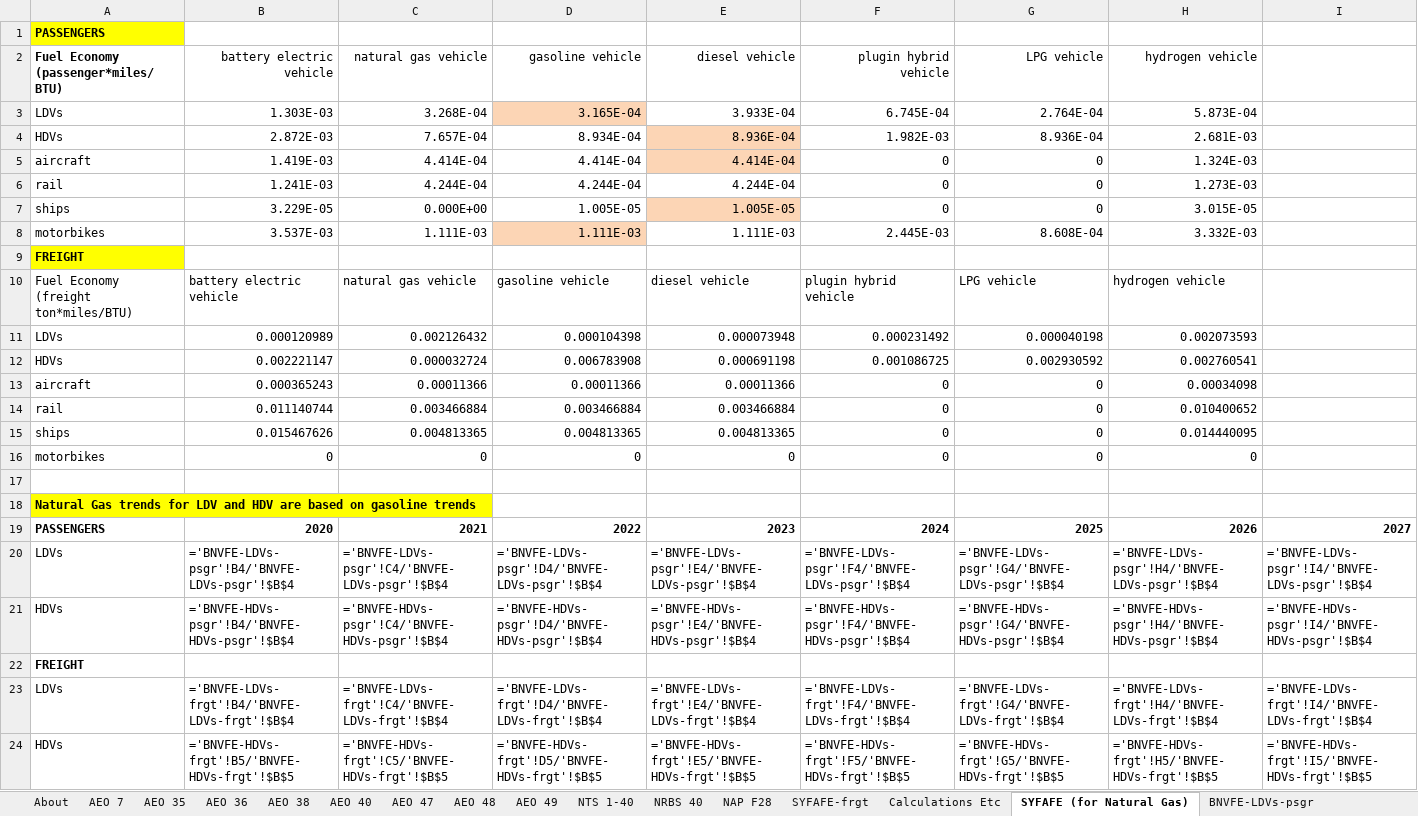
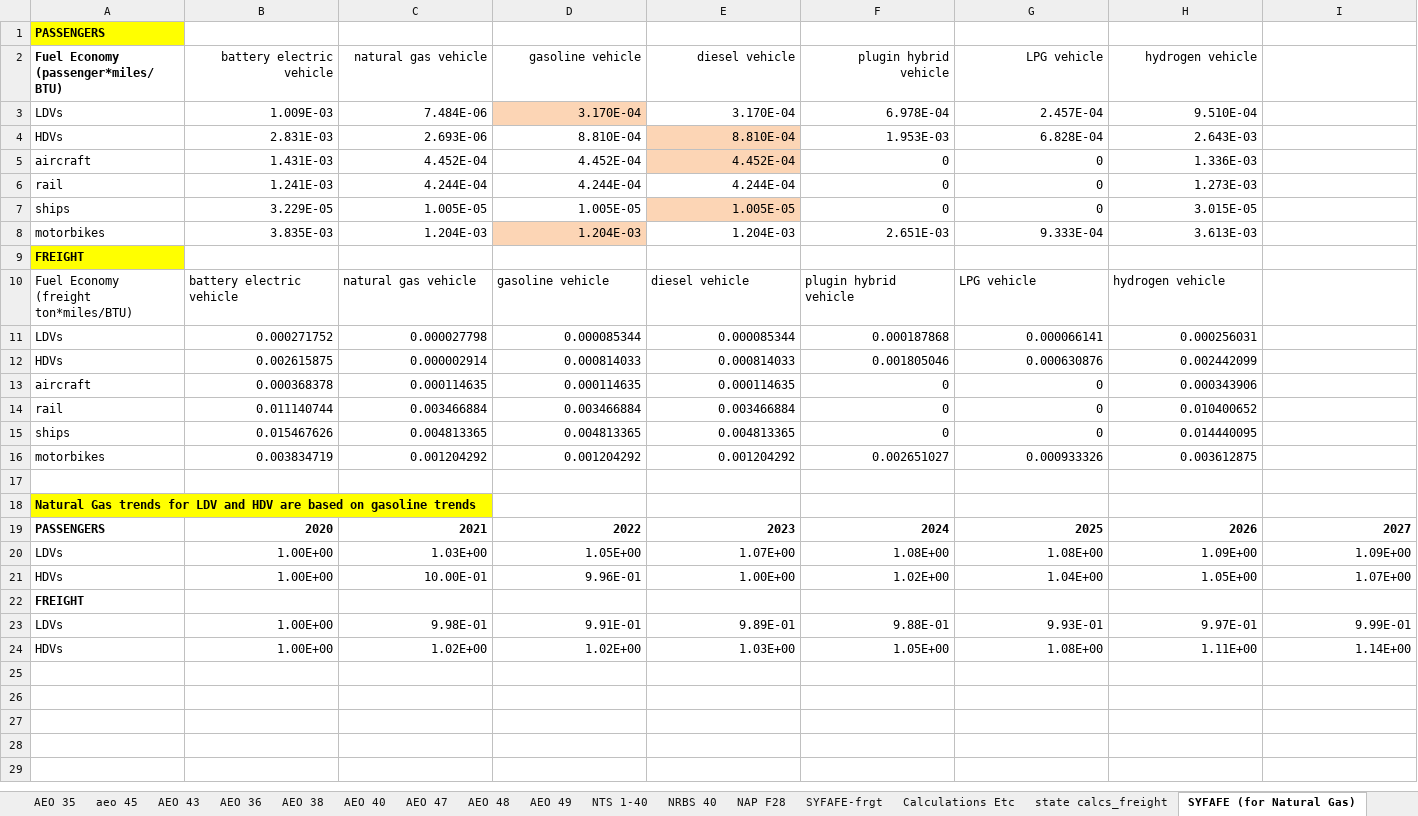
Before and after one commit to EnergyInnovation/eps-newyork, an Excel workbook: InputData/trans/BNVFE/BAU New Veh Fuel Economy.xlsx, sheet SYFAFE (for Natural Gas), drawn as a sheet; only a part is shown; values as stored, in another font and other column widths than the file's, no borders; formulas without a stored value are shown as written; removed rows and columns are numbered as before the commit, all else as after; rows hold the shown columns only; the diff names each change by its address in the sheet, - before the commit and + after, or states it on an @@ line.

```diff
--- a/InputData/trans/BNVFE/BAU New Veh Fuel Economy.xlsx (sheet SYFAFE (for Natural Gas))
+++ b/InputData/trans/BNVFE/BAU New Veh Fuel Economy.xlsx (sheet SYFAFE (for Natural Gas))
+sheet tab: aeo 45
+sheet tab: AEO 43
+sheet tab: state calcs_freight
-row 3: LDVs | 1.303E-03 | 3.268E-04 | 3.165E-04 | 3.933E-04 | 6.745E-04 | 2.764E-04 | 5.873E-04
-row 4: HDVs | 2.872E-03 | 7.657E-04 | 8.934E-04 | 8.936E-04 | 1.982E-03 | 8.936E-04 | 2.681E-03
+row 3: LDVs | 1.009E-03 | 7.484E-06 | 3.170E-04 | 3.170E-04 | 6.978E-04 | 2.457E-04 | 9.510E-04
+row 4: HDVs | 2.831E-03 | 2.693E-06 | 8.810E-04 | 8.810E-04 | 1.953E-03 | 6.828E-04 | 2.643E-03
-B5 (battery electric vehicle): 1.419E-03
+B5 (battery electric vehicle): 1.431E-03
-C5 (natural gas vehicle): 4.414E-04
+C5 (natural gas vehicle): 4.452E-04
-D5 (gasoline vehicle): 4.414E-04
+D5 (gasoline vehicle): 4.452E-04
-E5 (diesel vehicle): 4.414E-04
+E5 (diesel vehicle): 4.452E-04
-H5 (hydrogen vehicle): 1.324E-03
+H5 (hydrogen vehicle): 1.336E-03
-C7 (natural gas vehicle): 0.000E+00
+C7 (natural gas vehicle): 1.005E-05
-row 8: motorbikes | 3.537E-03 | 1.111E-03 | 1.111E-03 | 1.111E-03 | 2.445E-03 | 8.608E-04 | 3.332E-03
+row 8: motorbikes | 3.835E-03 | 1.204E-03 | 1.204E-03 | 1.204E-03 | 2.651E-03 | 9.333E-04 | 3.613E-03
-row 11: LDVs | 0.000120989 | 0.002126432 | 0.000104398 | 0.000073948 | 0.000231492 | 0.000040198 | 0.002073593
-row 12: HDVs | 0.002221147 | 0.000032724 | 0.006783908 | 0.000691198 | 0.001086725 | 0.002930592 | 0.002760541
+row 11: LDVs | 0.000271752 | 0.000027798 | 0.000085344 | 0.000085344 | 0.000187868 | 0.000066141 | 0.000256031
+row 12: HDVs | 0.002615875 | 0.000002914 | 0.000814033 | 0.000814033 | 0.001805046 | 0.000630876 | 0.002442099
-B13 (battery electric vehicle): 0.000365243
+B13 (battery electric vehicle): 0.000368378
-C13 (natural gas vehicle): 0.00011366
+C13 (natural gas vehicle): 0.000114635
-D13 (gasoline vehicle): 0.00011366
+D13 (gasoline vehicle): 0.000114635
-E13 (diesel vehicle): 0.00011366
+E13 (diesel vehicle): 0.000114635
-H13 (hydrogen vehicle): 0.00034098
+H13 (hydrogen vehicle): 0.000343906
-row 16: motorbikes | 0 | 0 | 0 | 0 | 0 | 0 | 0
+row 16: motorbikes | 0.003834719 | 0.001204292 | 0.001204292 | 0.001204292 | 0.002651027 | 0.000933326 | 0.003612875
-row 20: LDVs | ='BNVFE-LDVs-psgr'!B4/'BNVFE-LDVs-psgr'!$B$4 | ='BNVFE-LDVs-psgr'!C4/'BNVFE-LDVs-psgr'!$B$4 | ='BNVFE-LDVs-psgr'!D4/'BNVFE-LDVs-psgr'!$B$4 | ='BNVFE-LDVs-psgr'!E4/'BNVFE-LDVs-psgr'!$B$4 | ='BNVFE-LDVs-psgr'!F4/'BNVFE-LDVs-psgr'!$B$4 | ='BNVFE-LDVs-psgr'!G4/'BNVFE-LDVs-psgr'!$B$4 | ='BNVFE-LDVs-psgr'!H4/'BNVFE-LDVs-psgr'!$B$4 | ='BNVFE-LDVs-psgr'!I4/'BNVFE-LDVs-psgr'!$B$4
-row 21: HDVs | ='BNVFE-HDVs-psgr'!B4/'BNVFE-HDVs-psgr'!$B$4 | ='BNVFE-HDVs-psgr'!C4/'BNVFE-HDVs-psgr'!$B$4 | ='BNVFE-HDVs-psgr'!D4/'BNVFE-HDVs-psgr'!$B$4 | ='BNVFE-HDVs-psgr'!E4/'BNVFE-HDVs-psgr'!$B$4 | ='BNVFE-HDVs-psgr'!F4/'BNVFE-HDVs-psgr'!$B$4 | ='BNVFE-HDVs-psgr'!G4/'BNVFE-HDVs-psgr'!$B$4 | ='BNVFE-HDVs-psgr'!H4/'BNVFE-HDVs-psgr'!$B$4 | ='BNVFE-HDVs-psgr'!I4/'BNVFE-HDVs-psgr'!$B$4
+row 20: LDVs | 1.00E+00 | 1.03E+00 | 1.05E+00 | 1.07E+00 | 1.08E+00 | 1.08E+00 | 1.09E+00 | 1.09E+00
+row 21: HDVs | 1.00E+00 | 10.00E-01 | 9.96E-01 | 1.00E+00 | 1.02E+00 | 1.04E+00 | 1.05E+00 | 1.07E+00
-row 23: LDVs | ='BNVFE-LDVs-frgt'!B4/'BNVFE-LDVs-frgt'!$B$4 | ='BNVFE-LDVs-frgt'!C4/'BNVFE-LDVs-frgt'!$B$4 | ='BNVFE-LDVs-frgt'!D4/'BNVFE-LDVs-frgt'!$B$4 | ='BNVFE-LDVs-frgt'!E4/'BNVFE-LDVs-frgt'!$B$4 | ='BNVFE-LDVs-frgt'!F4/'BNVFE-LDVs-frgt'!$B$4 | ='BNVFE-LDVs-frgt'!G4/'BNVFE-LDVs-frgt'!$B$4 | ='BNVFE-LDVs-frgt'!H4/'BNVFE-LDVs-frgt'!$B$4 | ='BNVFE-LDVs-frgt'!I4/'BNVFE-LDVs-frgt'!$B$4
-row 24: HDVs | ='BNVFE-HDVs-frgt'!B5/'BNVFE-HDVs-frgt'!$B$5 | ='BNVFE-HDVs-frgt'!C5/'BNVFE-HDVs-frgt'!$B$5 | ='BNVFE-HDVs-frgt'!D5/'BNVFE-HDVs-frgt'!$B$5 | ='BNVFE-HDVs-frgt'!E5/'BNVFE-HDVs-frgt'!$B$5 | ='BNVFE-HDVs-frgt'!F5/'BNVFE-HDVs-frgt'!$B$5 | ='BNVFE-HDVs-frgt'!G5/'BNVFE-HDVs-frgt'!$B$5 | ='BNVFE-HDVs-frgt'!H5/'BNVFE-HDVs-frgt'!$B$5 | ='BNVFE-HDVs-frgt'!I5/'BNVFE-HDVs-frgt'!$B$5
+row 23: LDVs | 1.00E+00 | 9.98E-01 | 9.91E-01 | 9.89E-01 | 9.88E-01 | 9.93E-01 | 9.97E-01 | 9.99E-01
+row 24: HDVs | 1.00E+00 | 1.02E+00 | 1.02E+00 | 1.03E+00 | 1.05E+00 | 1.08E+00 | 1.11E+00 | 1.14E+00
```
Also changed, not shown: sheet AEO 49, sheet Calculations Etc, sheet BNVFE_data for BHNVFEAL, sheet BNVFE-LDVs-frgt, sheet BNVFE-HDVs-psgr, sheet BNVFE-HDVs-frgt, 10 more sheets, hidden cells, charts or pictures, InputData/trans/BHNVFEAL/BAU Historical New Veh Fuel Economy After Lifetime.xlsx, InputData/trans/SYFAFE/Start Year Fleet Avg Fuel Economy.xlsx, 55 other files.
